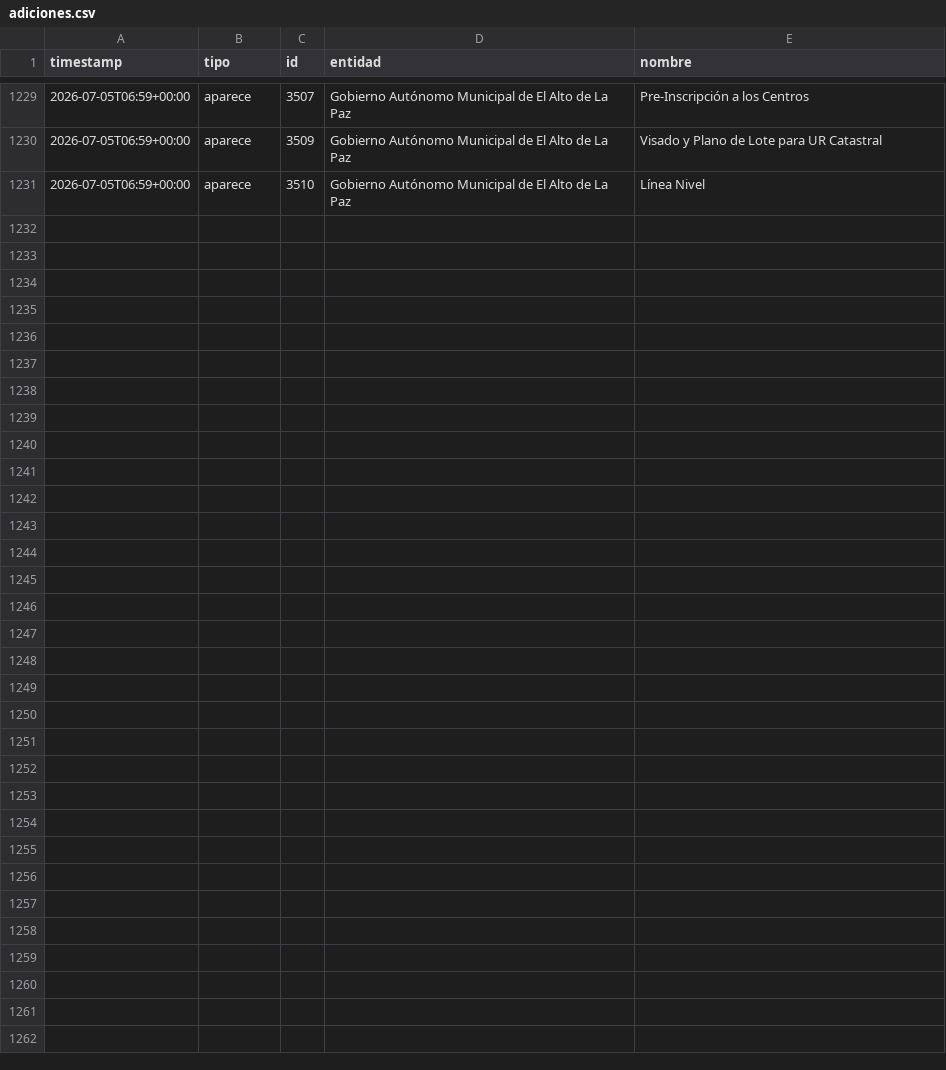
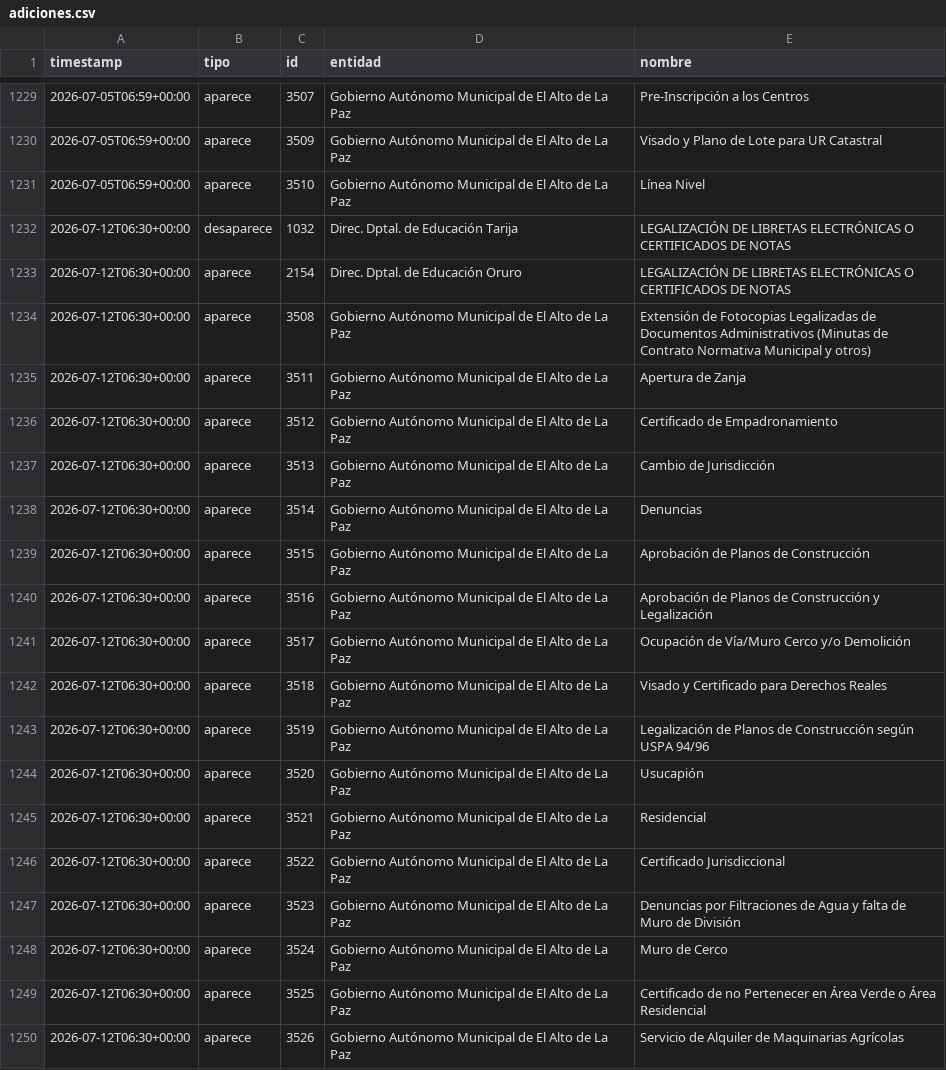
Before and after one commit to datosbolivia/tramites-bo, a CSV file: adiciones.csv, drawn as a sheet; only a part is shown, gaps mark what is left out; the diff covers the shown part only; the diff names each change by its address in the sheet, - before the commit and + after, or states it on an @@ line.

```diff
--- a/adiciones.csv
+++ b/adiciones.csv
+row 1232: 2026-07-12T06:30+00:00 | desaparece | 1032 | Direc. Dptal. de Educación Tarija | LEGALIZACIÓN DE LIBRETAS ELECTRÓNICAS O CERTIFICADOS DE NOTAS
+row 1233: 2026-07-12T06:30+00:00 | aparece | 2154 | Direc. Dptal. de Educación Oruro | LEGALIZACIÓN DE LIBRETAS ELECTRÓNICAS O CERTIFICADOS DE NOTAS
+row 1234: 2026-07-12T06:30+00:00 | aparece | 3508 | Gobierno Autónomo Municipal de El Alto de La Paz | Extensión de Fotocopias Legalizadas de Documentos Administrativos (Minutas de Contrato Normativa Municipal y otros)
+row 1235: 2026-07-12T06:30+00:00 | aparece | 3511 | Gobierno Autónomo Municipal de El Alto de La Paz | Apertura de Zanja
+row 1236: 2026-07-12T06:30+00:00 | aparece | 3512 | Gobierno Autónomo Municipal de El Alto de La Paz | Certificado de Empadronamiento
+row 1237: 2026-07-12T06:30+00:00 | aparece | 3513 | Gobierno Autónomo Municipal de El Alto de La Paz | Cambio de Jurisdicción
+row 1238: 2026-07-12T06:30+00:00 | aparece | 3514 | Gobierno Autónomo Municipal de El Alto de La Paz | Denuncias
+row 1239: 2026-07-12T06:30+00:00 | aparece | 3515 | Gobierno Autónomo Municipal de El Alto de La Paz | Aprobación de Planos de Construcción
+row 1240: 2026-07-12T06:30+00:00 | aparece | 3516 | Gobierno Autónomo Municipal de El Alto de La Paz | Aprobación de Planos de Construcción y Legalización
+row 1241: 2026-07-12T06:30+00:00 | aparece | 3517 | Gobierno Autónomo Municipal de El Alto de La Paz | Ocupación de Vía/Muro Cerco y/o Demolición
+row 1242: 2026-07-12T06:30+00:00 | aparece | 3518 | Gobierno Autónomo Municipal de El Alto de La Paz | Visado y Certificado para Derechos Reales
+row 1243: 2026-07-12T06:30+00:00 | aparece | 3519 | Gobierno Autónomo Municipal de El Alto de La Paz | Legalización de Planos de Construcción según USPA 94/96
+row 1244: 2026-07-12T06:30+00:00 | aparece | 3520 | Gobierno Autónomo Municipal de El Alto de La Paz | Usucapión
+row 1245: 2026-07-12T06:30+00:00 | aparece | 3521 | Gobierno Autónomo Municipal de El Alto de La Paz | Residencial
+row 1246: 2026-07-12T06:30+00:00 | aparece | 3522 | Gobierno Autónomo Municipal de El Alto de La Paz | Certificado Jurisdiccional
+row 1247: 2026-07-12T06:30+00:00 | aparece | 3523 | Gobierno Autónomo Municipal de El Alto de La Paz | Denuncias por Filtraciones de Agua y falta de Muro de División
+row 1248: 2026-07-12T06:30+00:00 | aparece | 3524 | Gobierno Autónomo Municipal de El Alto de La Paz | Muro de Cerco
+row 1249: 2026-07-12T06:30+00:00 | aparece | 3525 | Gobierno Autónomo Municipal de El Alto de La Paz | Certificado de no Pertenecer en Área Verde o Área Residencial
+row 1250: 2026-07-12T06:30+00:00 | aparece | 3526 | Gobierno Autónomo Municipal de El Alto de La Paz | Servicio de Alquiler de Maquinarias Agrícolas
```
Also changed, not shown: 10 added rows elsewhere in this file, 2 other files.
